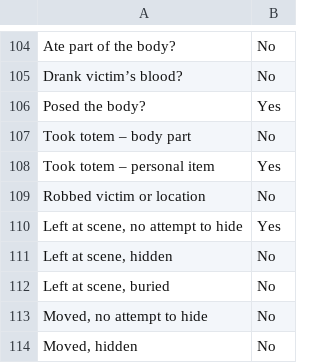
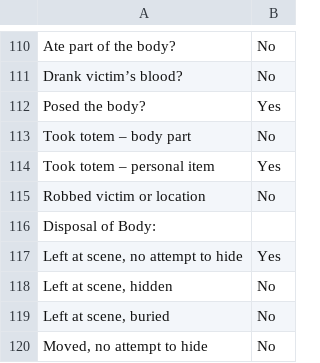
Before and after one commit to ajithksenthil/CrimeArchetypes, a CSV file: mnt/data/csv/Type2_Alcala._Rodney__2012_.csv, drawn as a sheet; only a part is shown, gaps mark what is left out; the shorter side is filled out with more unchanged rows; the diff covers the shown part only; the diff names each change by its address in the sheet, - before the commit and + after, or states it on an @@ line.

```diff
--- a/mnt/data/csv/Type2_Alcala._Rodney__2012_.csv
+++ b/mnt/data/csv/Type2_Alcala._Rodney__2012_.csv
+row 116: Disposal of Body:
```
Also changed, not shown: 8 added rows and 11 edited cells elsewhere in this file.
